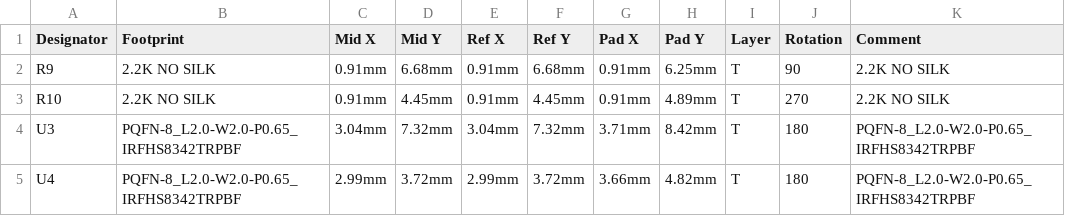
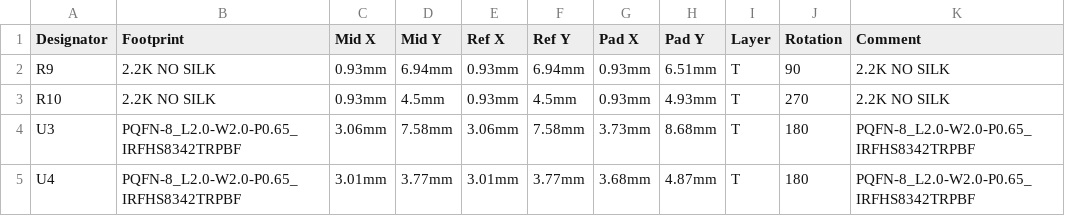
Before and after one commit to pbanj/Fet-1, a CSV file: bobafet/PickAndPlace_bobafet.csv, drawn as a sheet; the diff names each change by its address in the sheet, - before the commit and + after, or states it on an @@ line.

```diff
--- a/bobafet/PickAndPlace_bobafet.csv
+++ b/bobafet/PickAndPlace_bobafet.csv
-C2:C3 (Mid X): 0.91mm
+C2:C3 (Mid X): 0.93mm
-D2 (Mid Y): 6.68mm
+D2 (Mid Y): 6.94mm
-E2:E3 (Ref X): 0.91mm
+E2:E3 (Ref X): 0.93mm
-F2 (Ref Y): 6.68mm
+F2 (Ref Y): 6.94mm
-G2:G3 (Pad X): 0.91mm
+G2:G3 (Pad X): 0.93mm
-H2 (Pad Y): 6.25mm
+H2 (Pad Y): 6.51mm
-D3 (Mid Y): 4.45mm
+D3 (Mid Y): 4.5mm
-F3 (Ref Y): 4.45mm
+F3 (Ref Y): 4.5mm
-H3 (Pad Y): 4.89mm
+H3 (Pad Y): 4.93mm
-C4 (Mid X): 3.04mm
+C4 (Mid X): 3.06mm
-D4 (Mid Y): 7.32mm
+D4 (Mid Y): 7.58mm
-E4 (Ref X): 3.04mm
+E4 (Ref X): 3.06mm
-F4 (Ref Y): 7.32mm
+F4 (Ref Y): 7.58mm
-G4 (Pad X): 3.71mm
+G4 (Pad X): 3.73mm
-H4 (Pad Y): 8.42mm
+H4 (Pad Y): 8.68mm
-C5 (Mid X): 2.99mm
+C5 (Mid X): 3.01mm
-D5 (Mid Y): 3.72mm
+D5 (Mid Y): 3.77mm
-E5 (Ref X): 2.99mm
+E5 (Ref X): 3.01mm
-F5 (Ref Y): 3.72mm
+F5 (Ref Y): 3.77mm
-G5 (Pad X): 3.66mm
+G5 (Pad X): 3.68mm
-H5 (Pad Y): 4.82mm
+H5 (Pad Y): 4.87mm
```
Also changed, not shown: 11 other files.
